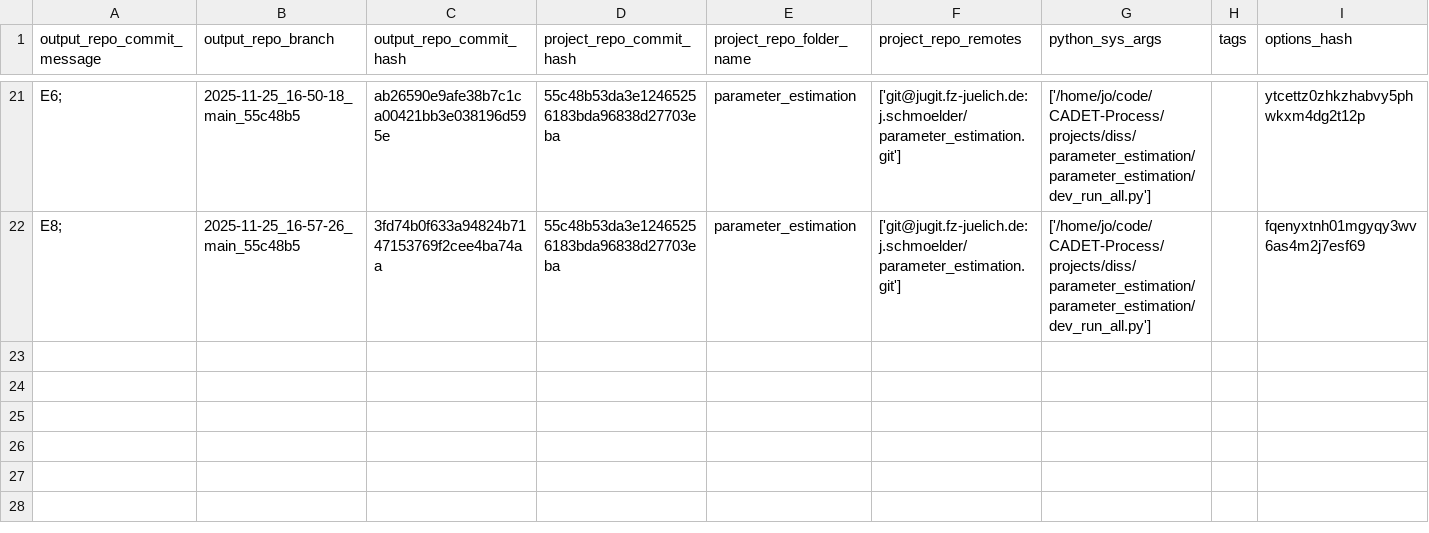
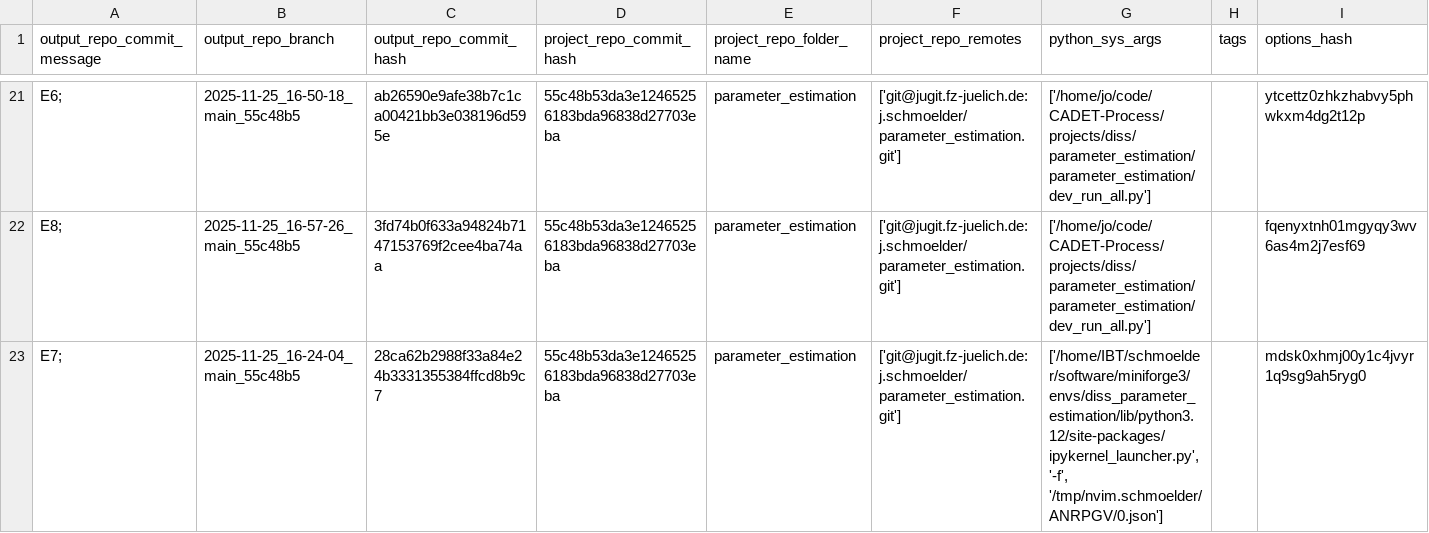
Before and after one commit to schmoelder/diss_parameter_estimation_output, a TSV file: log.tsv, drawn as a sheet; only a part is shown, gaps mark what is left out; the diff names each change by its address in the sheet, - before the commit and + after, or states it on an @@ line.

Commit message:
log for 'E7; ' of branch '2025-11-25_16-24-04_main_55c48b5'

```diff
--- a/log.tsv
+++ b/log.tsv
+row 23: E7; | 2025-11-25_16-24-04_main_55c48b5 | 28ca62b2988f33a84e24b3331355384ffcd8b9c7 | 55c48b53da3e12465256183bda96838d27703eba | parameter_estimation | ['git@jugit.fz-juelich.de:j.schmoelder/parameter_estimation.git'] | ['/home/IBT/schmoelder/software/miniforge3/envs/diss_parameter_estimation/lib/python3.12/site-packages/ipykernel_launcher.py', '-f', '/tmp/nvim.schmoelder/ANRPGV/0.json'] |  | mdsk0xhmj00y1c4jvyr1q9sg9ah5ryg0
```
Also changed, not shown: 6 other files.
